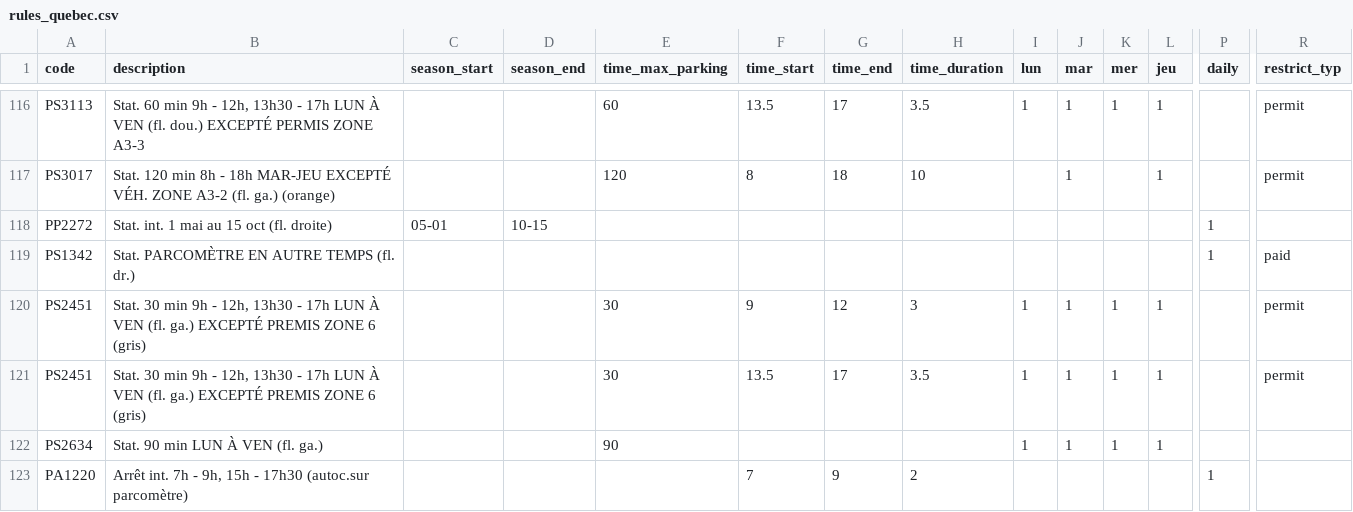
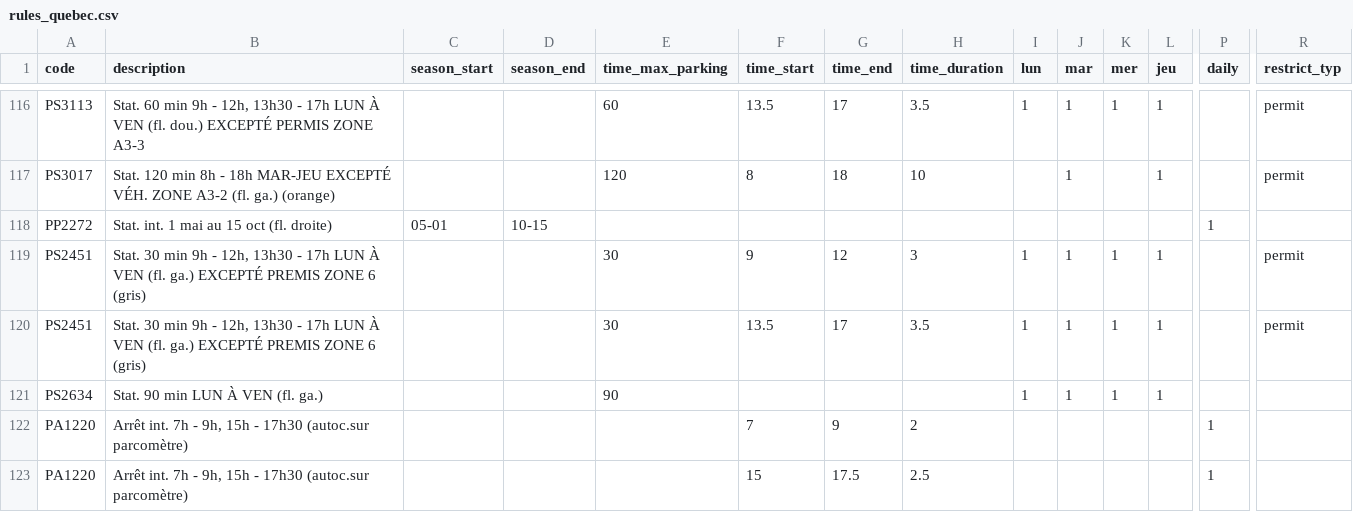
Before and after one commit to prkng/api, a CSV file: prkng/data/rules_quebec.csv, drawn as a sheet; only a part is shown, gaps mark what is left out; the shorter side is filled out with more unchanged rows; rows hold the shown columns only; the diff names each change by its address in the sheet, - before the commit and + after, or states it on an @@ line.

```diff
--- a/prkng/data/rules_quebec.csv
+++ b/prkng/data/rules_quebec.csv
-row 119: PS1342 | Stat. PARCOMÈTRE EN AUTRE TEMPS (fl. dr.) |  |  |  |  |  |  |  |  |  |  | 1 | paid
```
Also changed, not shown: prkng/data/rules_montreal.csv, 3 other files.
